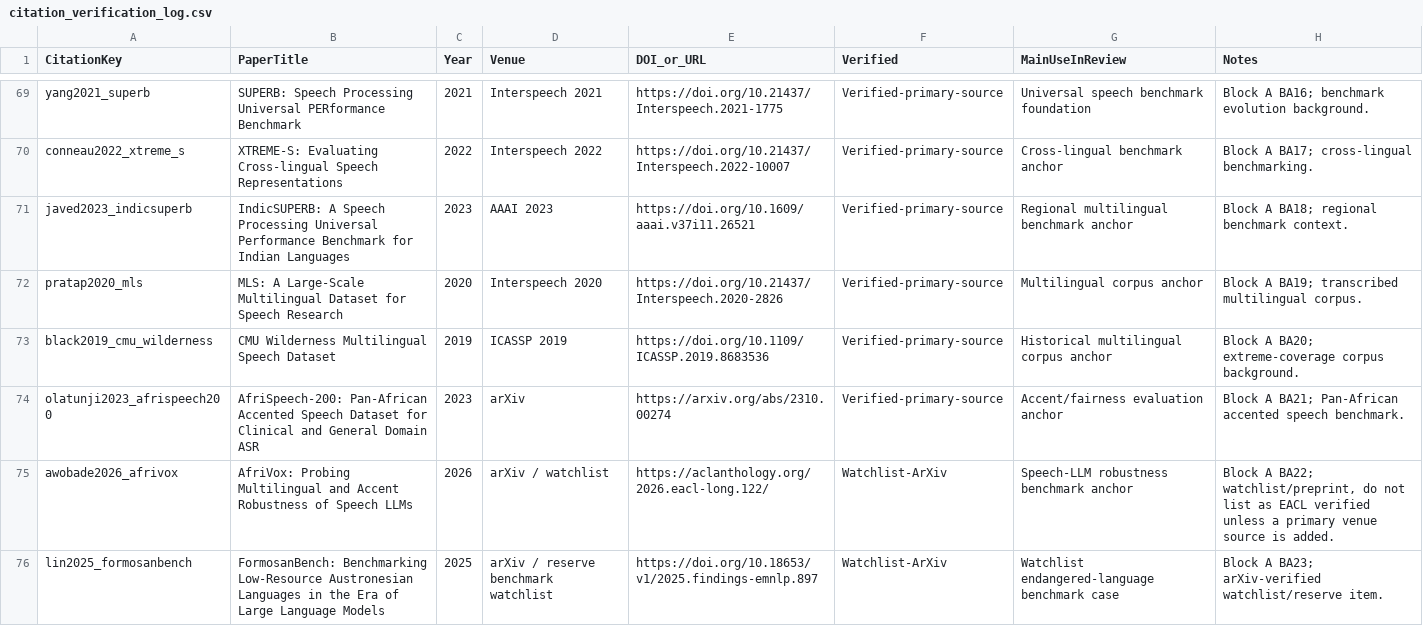
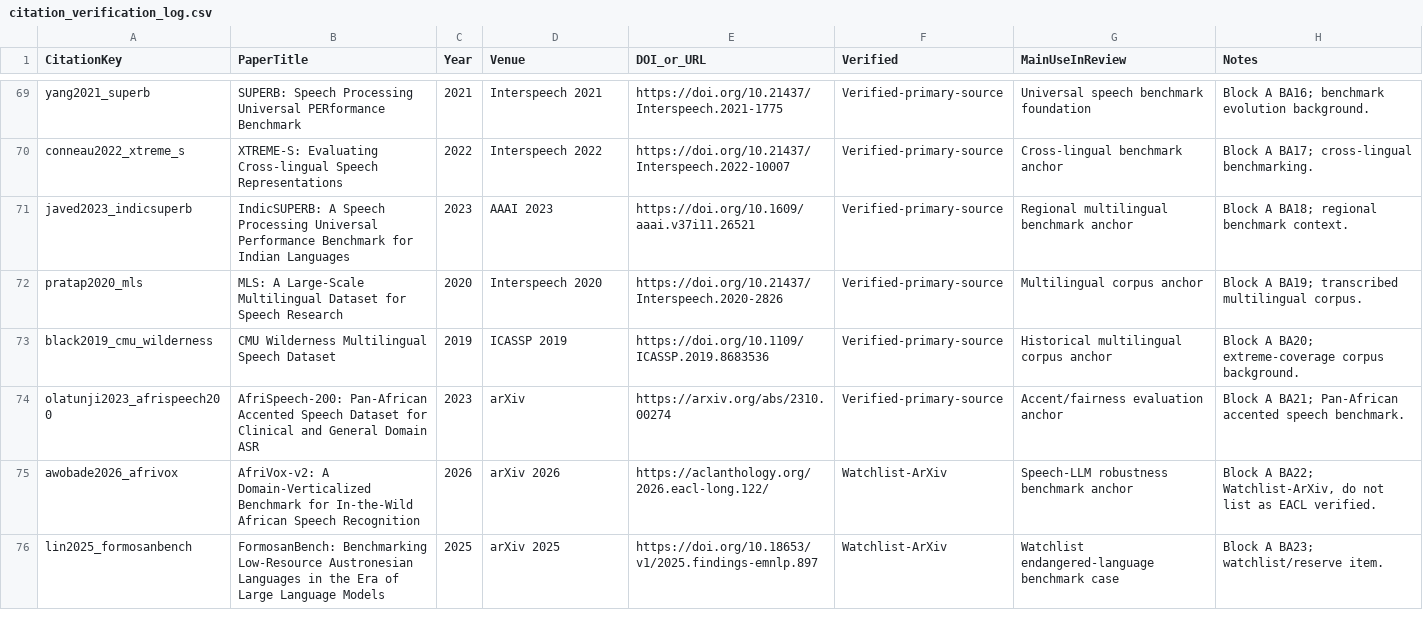
Before and after one commit to asmatkhan925/AIR_review, a CSV file: 03_references/citation_verification_log.csv, drawn as a sheet; only a part is shown, gaps mark what is left out; the diff covers the shown part only.

```diff
--- a/03_references/citation_verification_log.csv
+++ b/03_references/citation_verification_log.csv
@@ -74,3 +74,3 @@ black2019_cmu_wilderness,CMU Wilderness Multilingual Speech Dataset,2019,ICASSP
 olatunji2023_afrispeech200,AfriSpeech-200: Pan-African Accented Speech Dataset for Clinical and General Domain ASR,2023,arXiv,https://arxiv.org/abs/2310.00274,Verified-primary-source,Accent/fairness evaluation anchor,Block A BA21; Pan-African accented speech benchmark.
-awobade2026_afrivox,AfriVox: Probing Multilingual and Accent Robustness of Speech LLMs,2026,arXiv / watchlist,https://aclanthology.org/2026.eacl-long.122/,Watchlist-ArXiv,Speech-LLM robustness benchmark anchor,"Block A BA22; watchlist/preprint, do not list as EACL verified unless a primary venue source is added."
-lin2025_formosanbench,FormosanBench: Benchmarking Low-Resource Austronesian Languages in the Era of Large Language Models,2025,arXiv / reserve benchmark watchlist,https://doi.org/10.18653/v1/2025.findings-emnlp.897,Watchlist-ArXiv,Watchlist endangered-language benchmark case,Block A BA23; arXiv-verified watchlist/reserve item.
+awobade2026_afrivox,AfriVox-v2: A Domain-Verticalized Benchmark for In-the-Wild African Speech Recognition,2026,arXiv 2026,https://aclanthology.org/2026.eacl-long.122/,Watchlist-ArXiv,Speech-LLM robustness benchmark anchor,"Block A BA22; Watchlist-ArXiv, do not list as EACL verified."
+lin2025_formosanbench,FormosanBench: Benchmarking Low-Resource Austronesian Languages in the Era of Large Language Models,2025,arXiv 2025,https://doi.org/10.18653/v1/2025.findings-emnlp.897,Watchlist-ArXiv,Watchlist endangered-language benchmark case,Block A BA23; watchlist/reserve item.
```
Also changed, not shown: 14 edited cells elsewhere in this file, 02_literature_search/paper_quality_labels.csv, 02_literature_search/screening_log.csv, 8 other files.
